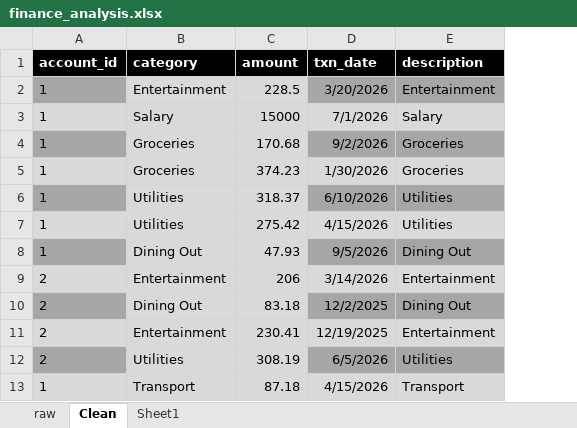
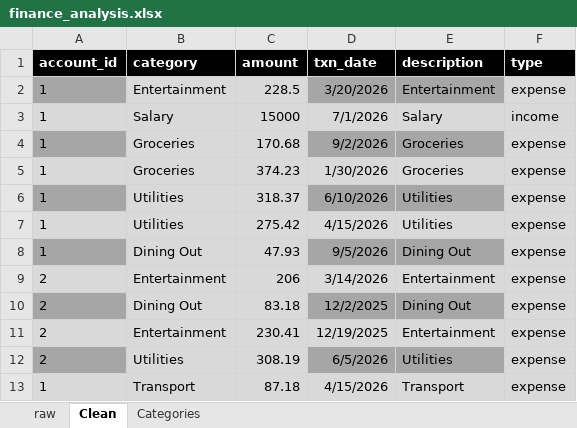
Before and after one commit to StyxAJ/Personal-Finance, an Excel workbook: excel/finance_analysis.xlsx, sheet Clean, drawn as a sheet; only a part is shown; values as stored, in another font and other column widths than the file's, no borders; table styles not drawn; the diff names each change by its address in the sheet, - before the commit and + after, or states it on an @@ line.

Commit message:
W5 Wed A: XLOOKUP category type and account name

```diff
--- a/excel/finance_analysis.xlsx (sheet Clean)
+++ b/excel/finance_analysis.xlsx (sheet Clean)
-sheet tab: Sheet1
+sheet tab: Categories
+column F (type), rows 2-13: expense | income | expense | expense | expense | expense | expense | expense | expense | expense | expense | expense
```
Also changed, not shown: sheet Categories, 1 other file.
